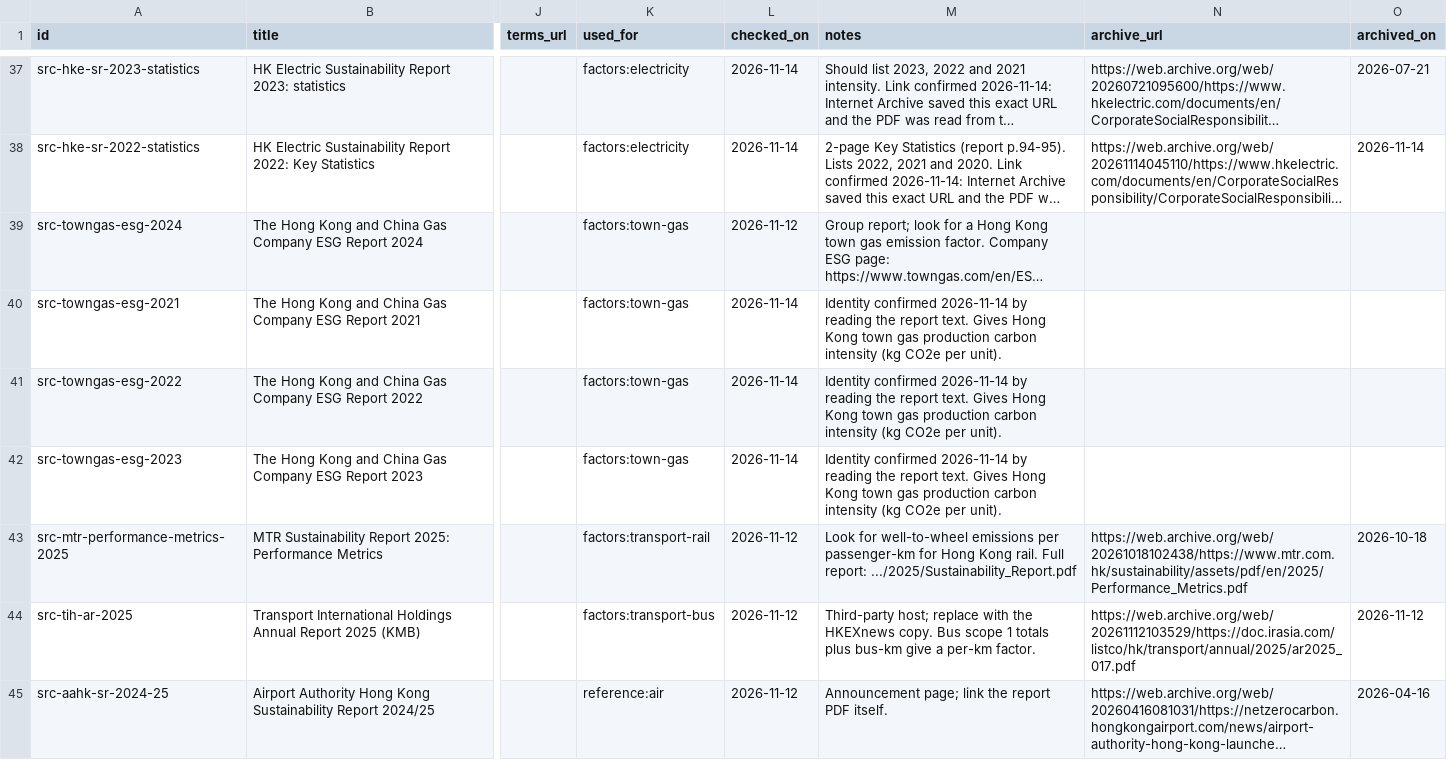
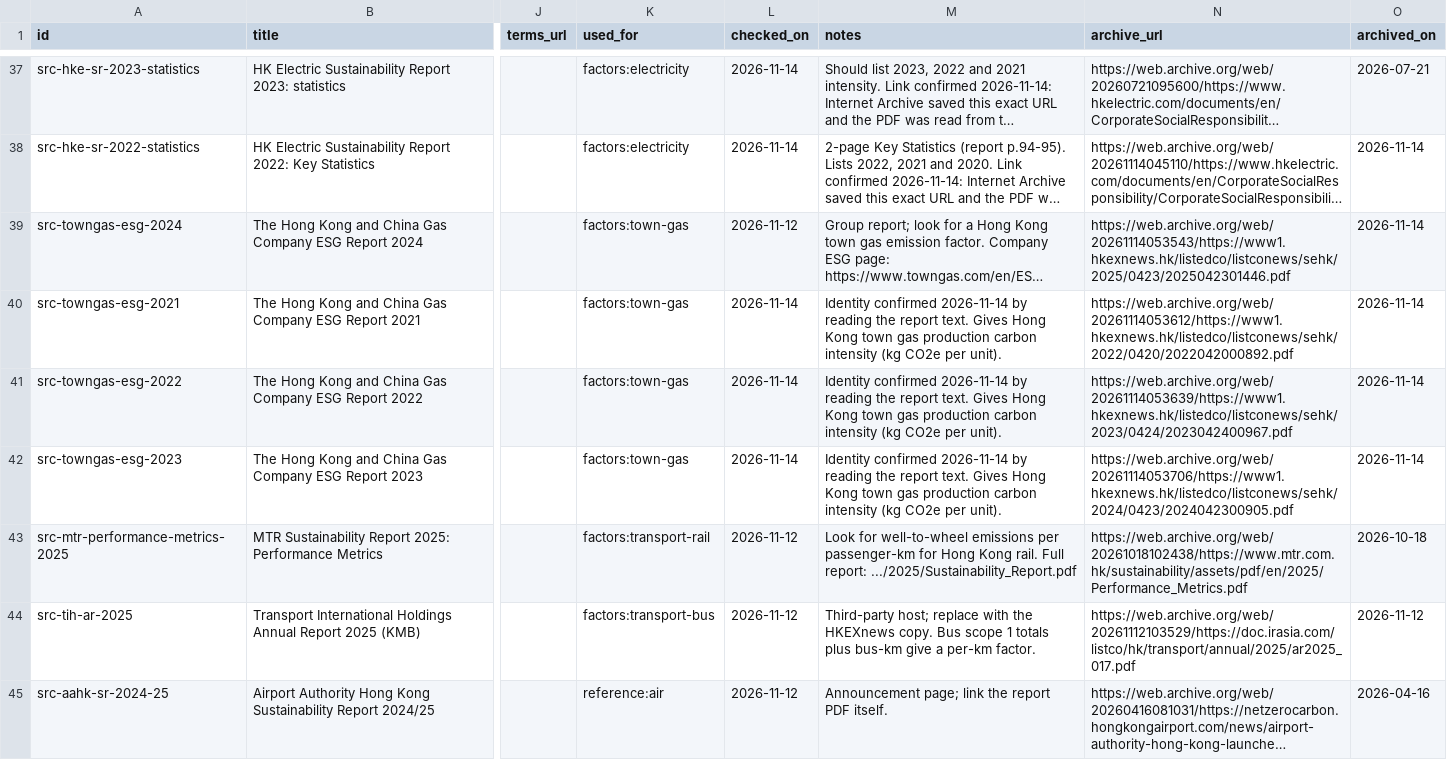
Before and after one commit to liuxiangchen428-hash/hk-open-carbon, a CSV file: sources/registry.csv, drawn as a sheet; only a part is shown, gaps mark what is left out; long unchanged cells end in …; the diff names each change by its address in the sheet, - before the commit and + after, or states it on an @@ line.

```diff
--- a/sources/registry.csv
+++ b/sources/registry.csv
-N39 (archive_url): (empty)
+N39 (archive_url): https://web.archive.org/web/20261114053543/https://www1.hkexnews.hk/listedco/listconews/sehk/2025/0423/2025042301446.pdf
-O39:O42 (archived_on): (empty)
+O39:O42 (archived_on): 2026-11-14
-N40 (archive_url): (empty)
+N40 (archive_url): https://web.archive.org/web/20261114053612/https://www1.hkexnews.hk/listedco/listconews/sehk/2022/0420/2022042000892.pdf
-N41 (archive_url): (empty)
+N41 (archive_url): https://web.archive.org/web/20261114053639/https://www1.hkexnews.hk/listedco/listconews/sehk/2023/0424/2023042400967.pdf
-N42 (archive_url): (empty)
+N42 (archive_url): https://web.archive.org/web/20261114053706/https://www1.hkexnews.hk/listedco/listconews/sehk/2024/0423/2024042300905.pdf
```
